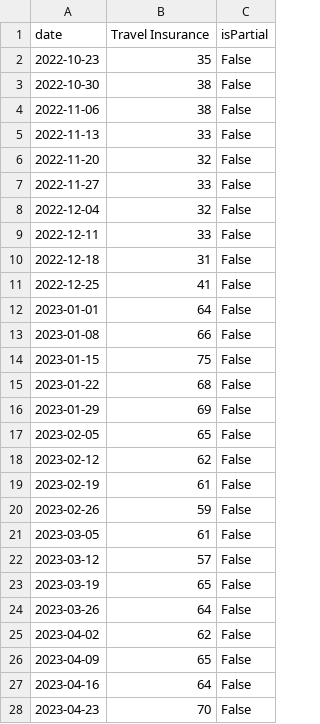
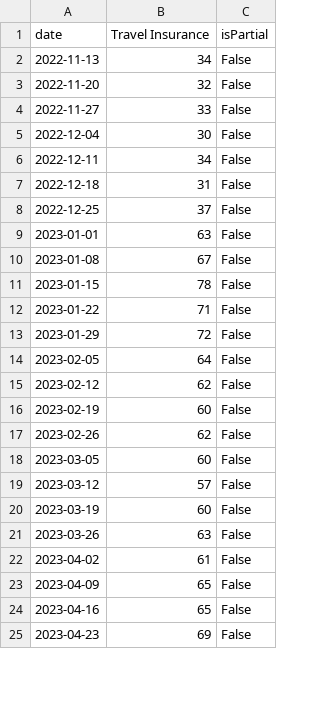
Before and after one commit to JakeOsmond/google-trends-scheduler, a CSV file: docs/travel_insurance_trend.csv, drawn as a sheet; only a part is shown; the diff covers the shown part only.

```diff
--- a/docs/travel_insurance_trend.csv
+++ b/docs/travel_insurance_trend.csv
@@ -1,28 +1,25 @@
 date,Travel Insurance,isPartial
-2022-10-23,35,False
-2022-10-30,38,False
-2022-11-06,38,False
-2022-11-13,33,False
+2022-11-13,34,False
 2022-11-20,32,False
 2022-11-27,33,False
-2022-12-04,32,False
-2022-12-11,33,False
+2022-12-04,30,False
+2022-12-11,34,False
 2022-12-18,31,False
-2022-12-25,41,False
-2023-01-01,64,False
-2023-01-08,66,False
-2023-01-15,75,False
-2023-01-22,68,False
-2023-01-29,69,False
-2023-02-05,65,False
+2022-12-25,37,False
+2023-01-01,63,False
+2023-01-08,67,False
+2023-01-15,78,False
+2023-01-22,71,False
+2023-01-29,72,False
+2023-02-05,64,False
 2023-02-12,62,False
-2023-02-19,61,False
-2023-02-26,59,False
-2023-03-05,61,False
+2023-02-19,60,False
+2023-02-26,62,False
+2023-03-05,60,False
 2023-03-12,57,False
-2023-03-19,65,False
-2023-03-26,64,False
-2023-04-02,62,False
+2023-03-19,60,False
+2023-03-26,63,False
+2023-04-02,61,False
 2023-04-09,65,False
-2023-04-16,64,False
-2023-04-23,70,False
+2023-04-16,65,False
+2023-04-23,69,False
```
Also changed, not shown: 3 added rows and 105 edited cells elsewhere in this file.
